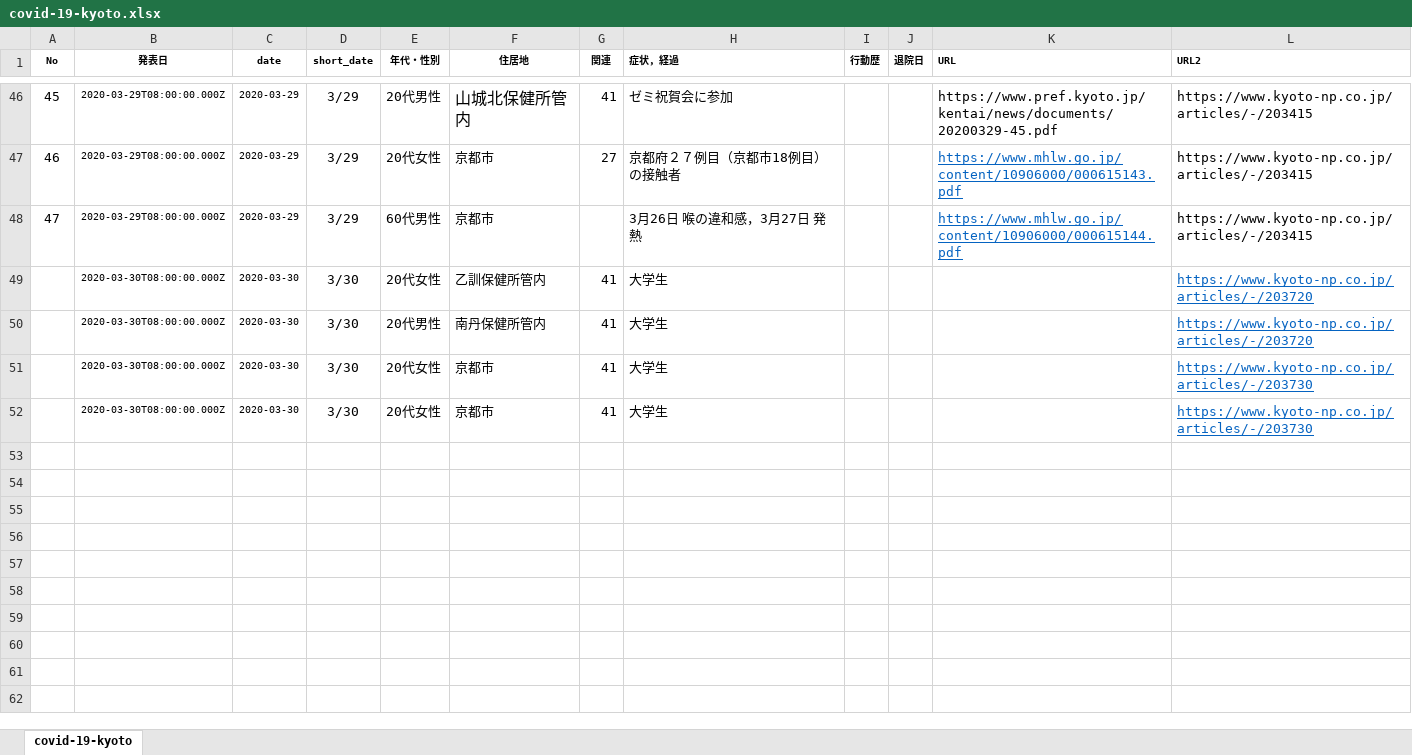
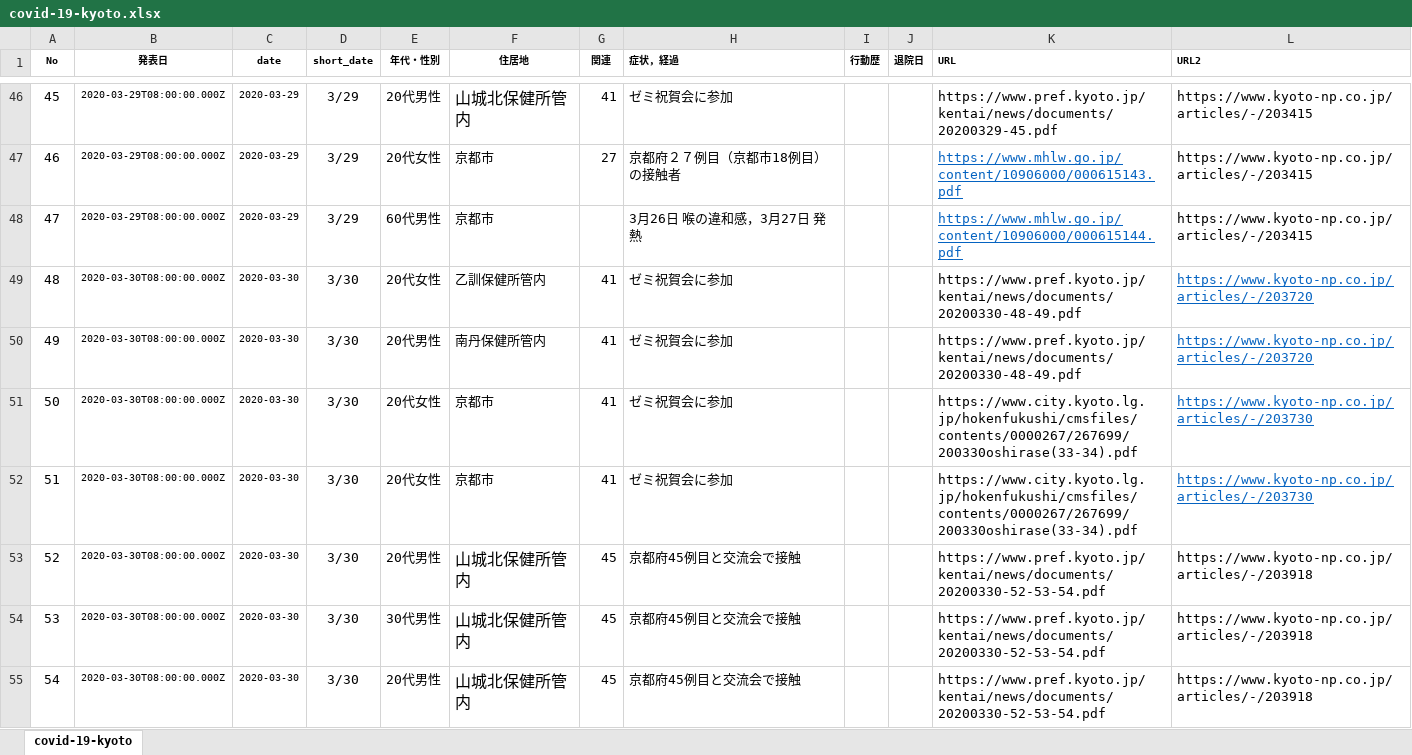
Before and after one commit to yasuhitoinoue/covid19-kyoto, an Excel workbook: data/covid-19-kyoto.xlsx, sheet covid-19-kyoto, drawn as a sheet; only a part is shown, gaps mark what is left out; values as stored, in another font and other column widths than the file's, no borders; the diff names each change by its address in the sheet, - before the commit and + after, or states it on an @@ line.

```diff
--- a/data/covid-19-kyoto.xlsx (sheet covid-19-kyoto)
+++ b/data/covid-19-kyoto.xlsx (sheet covid-19-kyoto)
@@ column A (No) renumbered between rows 49 and 52 @@
-H49:H52 (症状，経過): 大学生
+H49:H52 (症状，経過): ゼミ祝賀会に参加
-K49:K50 (URL): (empty)
+K49:K50 (URL): https://www.pref.kyoto.jp/kentai/news/documents/20200330-48-49.pdf
-K51:K52 (URL): (empty)
+K51:K52 (URL): https://www.city.kyoto.lg.jp/hokenfukushi/cmsfiles/contents/0000267/267699/200330oshirase(33-34).pdf
+row 53: 52 | 2020-03-30T08:00:00.000Z | 2020-03-30 | 3/30 | 20代男性 | 山城北保健所管内 | 45 | 京都府45例目と交流会で接触 |  |  | https://www.pref.kyoto.jp/kentai/news/documents/20200330-52-53-54.pdf | https://www.kyoto-np.co.jp/articles/-/203918
+row 54: 53 | 2020-03-30T08:00:00.000Z | 2020-03-30 | 3/30 | 30代男性 | 山城北保健所管内 | 45 | 京都府45例目と交流会で接触 |  |  | https://www.pref.kyoto.jp/kentai/news/documents/20200330-52-53-54.pdf | https://www.kyoto-np.co.jp/articles/-/203918
+row 55: 54 | 2020-03-30T08:00:00.000Z | 2020-03-30 | 3/30 | 20代男性 | 山城北保健所管内 | 45 | 京都府45例目と交流会で接触 |  |  | https://www.pref.kyoto.jp/kentai/news/documents/20200330-52-53-54.pdf | https://www.kyoto-np.co.jp/articles/-/203918
```
Also changed, not shown: 2 other files.
